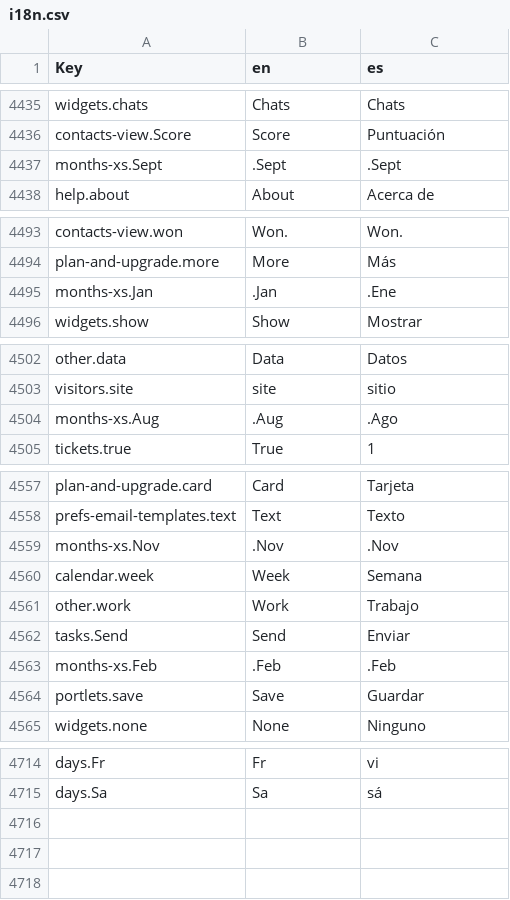
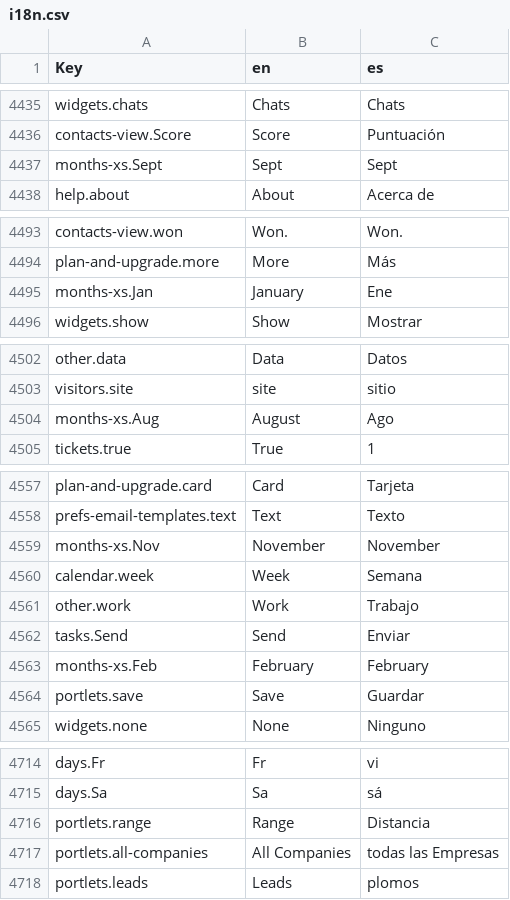
Before and after one commit to polobit/testproject, a CSV file: agile-frontend/WebContent/locales/csv/i18n.csv, drawn as a sheet; only a part is shown, gaps mark what is left out; the diff covers the shown part only.

Commit message:
Portlet updates in localization

```diff
--- a/agile-frontend/WebContent/locales/csv/i18n.csv
+++ b/agile-frontend/WebContent/locales/csv/i18n.csv
@@ -4436,3 +4436,3 @@ widgets.chats,Chats,Chats
 contacts-view.Score,Score,Puntuación
-months-xs.Sept,.Sept,.Sept
+months-xs.Sept,Sept,Sept
 help.about,About,Acerca de
@@ -4494,3 +4494,3 @@ contacts-view.won,Won.,Won.
 plan-and-upgrade.more,More,Más
-months-xs.Jan,.Jan,.Ene
+months-xs.Jan,January,Ene
 widgets.show,Show,Mostrar
@@ -4503,3 +4503,3 @@ other.data,Data,Datos
 visitors.site,site,sitio
-months-xs.Aug,.Aug,.Ago
+months-xs.Aug,August,Ago
 tickets.true,True,1
@@ -4558,3 +4558,3 @@ plan-and-upgrade.card,Card,Tarjeta
 prefs-email-templates.text,Text,Texto
-months-xs.Nov,.Nov,.Nov
+months-xs.Nov,November,November
 calendar.week,Week,Semana
@@ -4562,3 +4562,3 @@ other.work,Work,Trabajo
 tasks.Send,Send,Enviar
-months-xs.Feb,.Feb,.Feb
+months-xs.Feb,February,February
 portlets.save,Save,Guardar
@@ -4715 +4715,4 @@ days.Fr,Fr,vi
 days.Sa,Sa,sá
+portlets.range,Range,Distancia
+portlets.all-companies,All Companies,todas las Empresas
+portlets.leads,Leads,plomos
```
Also changed, not shown: 6 edited cells elsewhere in this file, 12 other files.
